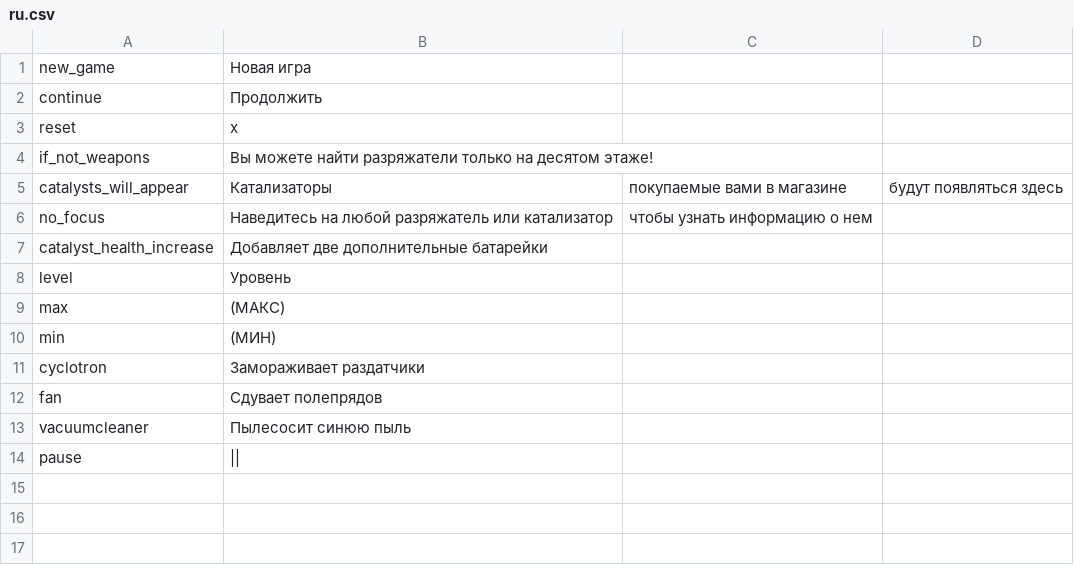
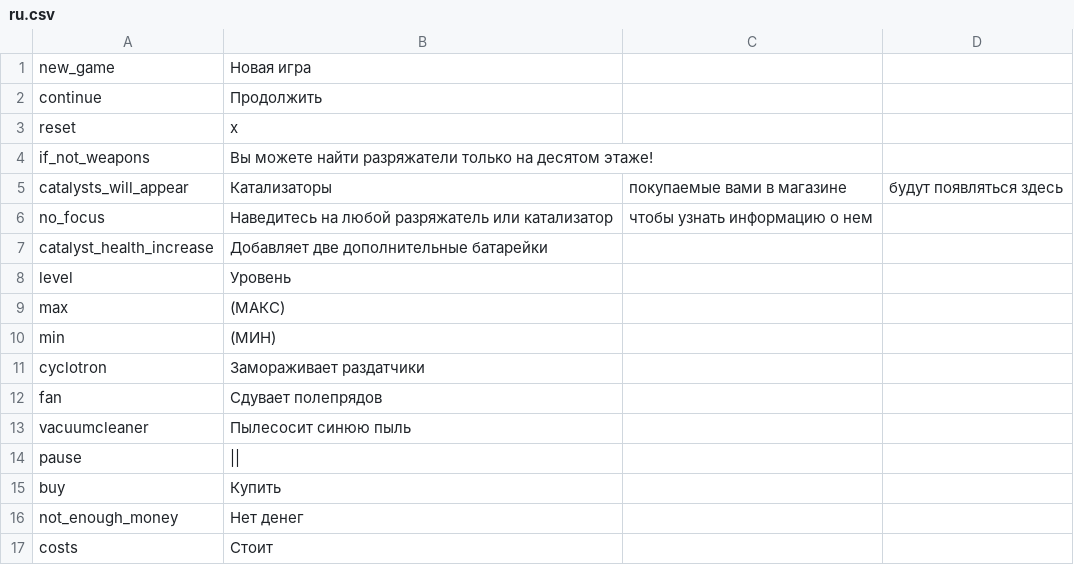
Before and after one commit to thisisfabrics/Fan, a CSV file: data/media/strings/ru.csv, drawn as a sheet; the diff names each change by its address in the sheet, - before the commit and + after, or states it on an @@ line.

```diff
--- a/data/media/strings/ru.csv
+++ b/data/media/strings/ru.csv
+row 15: buy | Купить
+row 16: not_enough_money | Нет денег
+row 17: costs | Стоит
```
Also changed, not shown: data/media/strings/en.csv, 7 other files.
